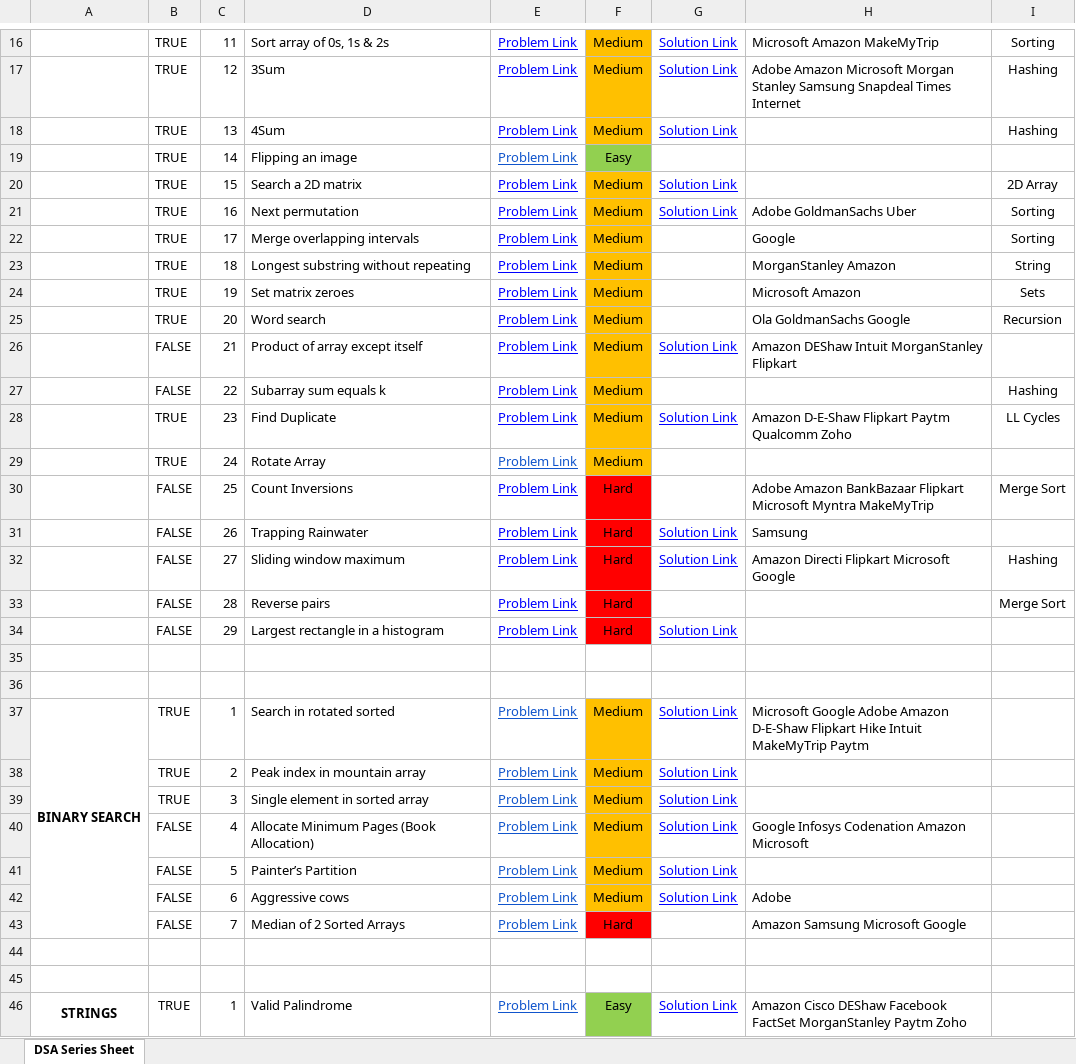
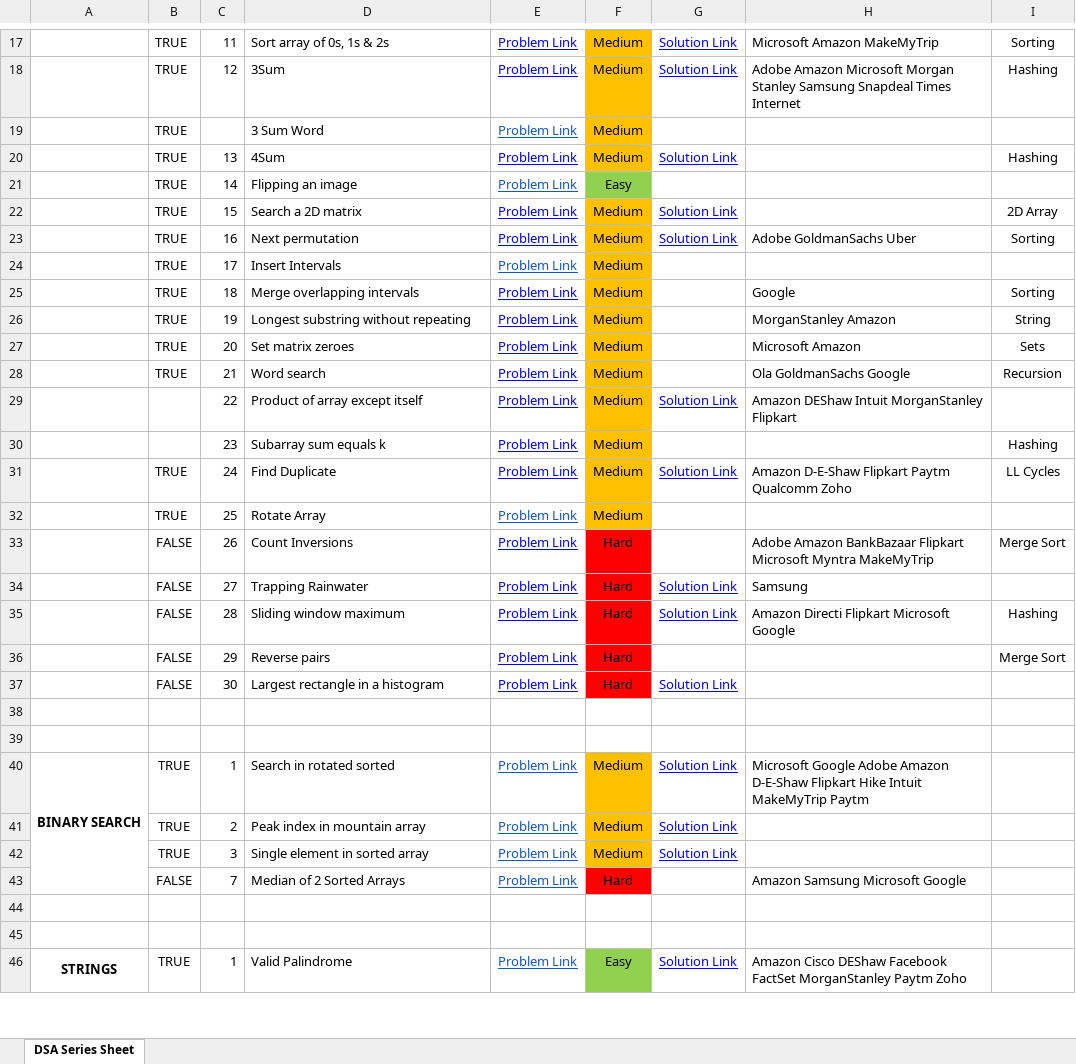
Before and after one commit to saaim12/DSA-Python, an Excel workbook: DSA for PLACEMENTS.xlsx, sheet DSA Series Sheet, drawn as a sheet; only a part is shown, gaps mark what is left out; values as stored, in another font and other column widths than the file's, no borders; removed rows and columns are numbered as before the commit, all else as after; the diff covers the shown part only; the diff names each change by its address in the sheet, - before the commit and + after, or states it on an @@ line.

```diff
--- a/DSA for PLACEMENTS.xlsx (sheet DSA Series Sheet)
+++ b/DSA for PLACEMENTS.xlsx (sheet DSA Series Sheet)
+row 19:  | TRUE |  | 3 Sum Word | Problem Link | Medium
+row 24:  | TRUE | 17 | Insert Intervals | Problem Link | Medium
-C25: 17
+C25: 18
-C26: 18
+C26: 19
-C27: 19
+C27: 20
-C28: 20
+C28: 21
-B29:B30: FALSE
+B29:B30: (empty)
-C29: 21
+C29: 22
-C30: 22
+C30: 23
-C31: 23
+C31: 24
-C32: 24
+C32: 25
-C33: 25
+C33: 26
-C34: 26
+C34: 27
-C35: 27
+C35: 28
-C36: 28
+C36: 29
-C37: 29
+C37: 30
-row 40:  | FALSE | 4 | Allocate Minimum Pages (Book Allocation) | Problem Link | Medium | Solution Link | Google Infosys Codenation Amazon Microsoft
-row 41:  | FALSE | 5 | Painter’s Partition | Problem Link | Medium | Solution Link
-row 42:  | FALSE | 6 | Aggressive cows | Problem Link | Medium | Solution Link | Adobe
```
Also changed, not shown: 3 added rows, 3 removed rows and 11 edited cells elsewhere in this sheet, 4 other files.
